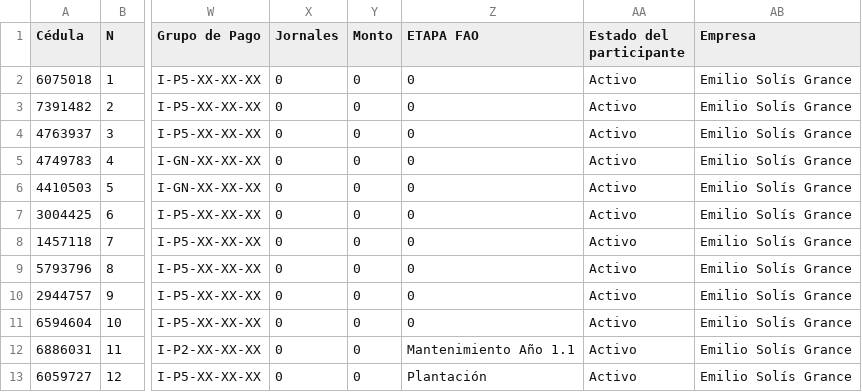
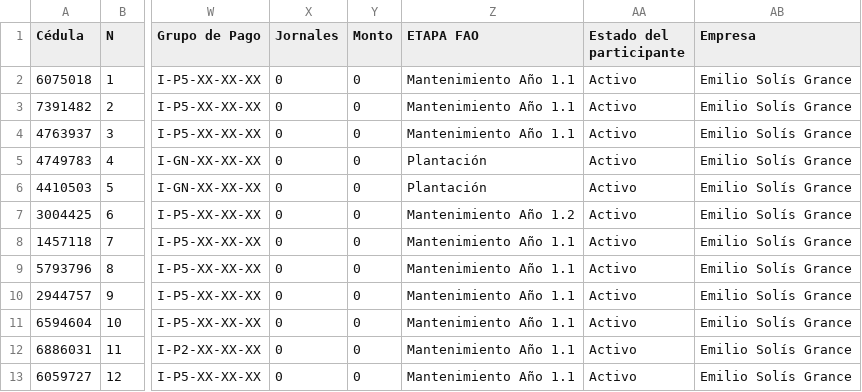
Before and after one commit to basedatossig01-cpu/Mapa_2026_11_23, a CSV file: CHORE_I.csv, drawn as a sheet; only a part is shown, gaps mark what is left out; the diff names each change by its address in the sheet, - before the commit and + after, or states it on an @@ line.

```diff
--- a/CHORE_I.csv
+++ b/CHORE_I.csv
-Z2:Z4 (ETAPA FAO): 0
+Z2:Z4 (ETAPA FAO): Mantenimiento Año 1.1
-Z5:Z6 (ETAPA FAO): 0
+Z5:Z6 (ETAPA FAO): Plantación
-Z7 (ETAPA FAO): 0
+Z7 (ETAPA FAO): Mantenimiento Año 1.2
-Z8:Z11 (ETAPA FAO): 0
+Z8:Z11 (ETAPA FAO): Mantenimiento Año 1.1
-Z13 (ETAPA FAO): Plantación
+Z13 (ETAPA FAO): Mantenimiento Año 1.1
```
Also changed, not shown: DR. J. EULOGIO ESTIGARRIBIA_E.csv, GENERAL ELIZARDO AQUINO_L.csv, 19 other files.
